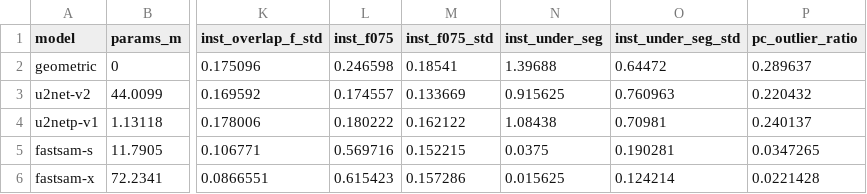
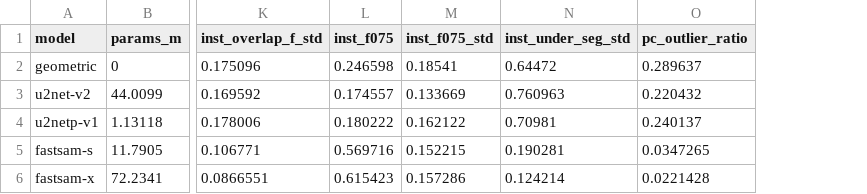
Before and after one commit to ElJonas2002/thesis-project, a CSV file: docs/metrics_sq/segmentation_summary_core.csv, drawn as a sheet; only a part is shown, gaps mark what is left out; the diff names each change by its address in the sheet, - before the commit and + after, or states it on an @@ line.

```diff
--- a/docs/metrics_sq/segmentation_summary_core.csv
+++ b/docs/metrics_sq/segmentation_summary_core.csv
-column N (inst_under_seg), rows 2-6: 1.39688 | 0.915625 | 1.08438 | 0.0375 | 0.015625
```
Also changed, not shown: 26 other files.
